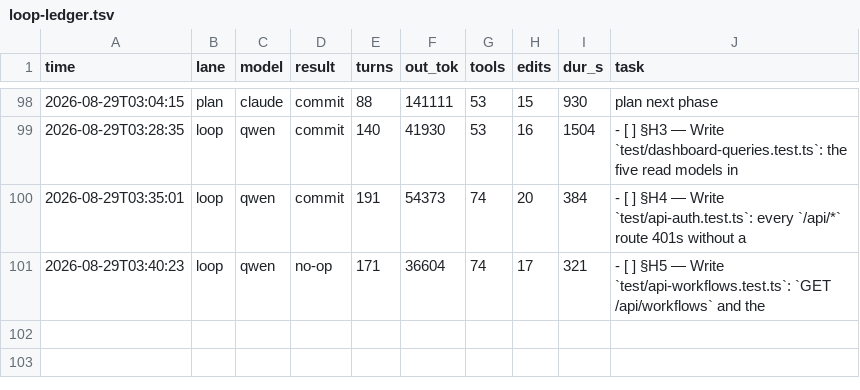
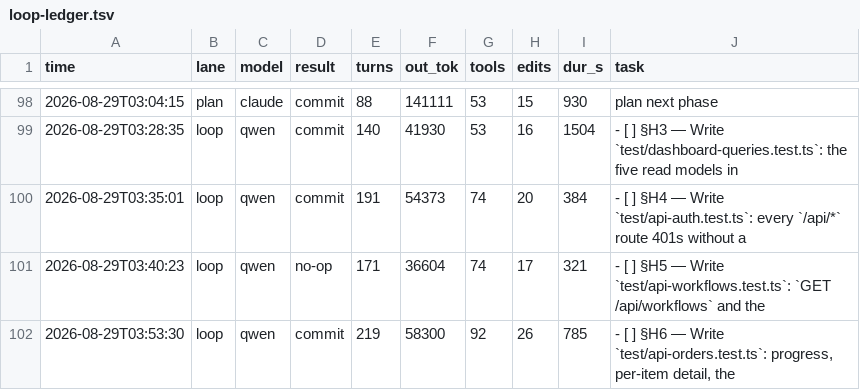
Before and after one commit to HTC-56/workmill, a TSV file: loop-ledger.tsv, drawn as a sheet; only a part is shown, gaps mark what is left out; the diff names each change by its address in the sheet, - before the commit and + after, or states it on an @@ line.

Commit message:
chore(loop): sweep-commit stranded work after task: §H6 — Write `test/api-orders.test.ts`: progress, per-item detail, the

```diff
--- a/loop-ledger.tsv
+++ b/loop-ledger.tsv
+row 102: 2026-08-29T03:53:30 | loop | qwen | commit | 219 | 58300 | 92 | 26 | 785 | - [ ] §H6 — Write `test/api-orders.test.ts`: progress, per-item detail, the
```
